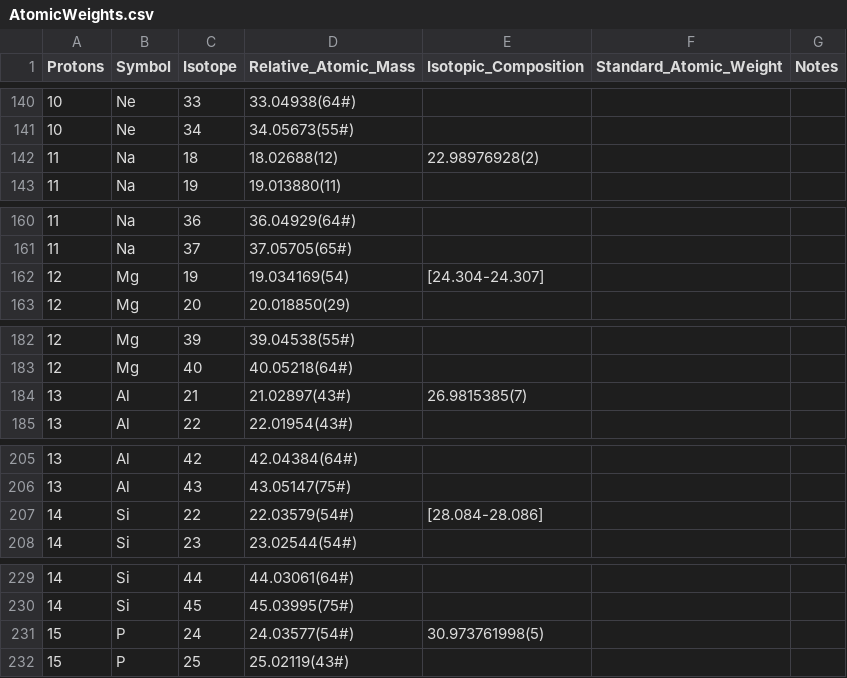
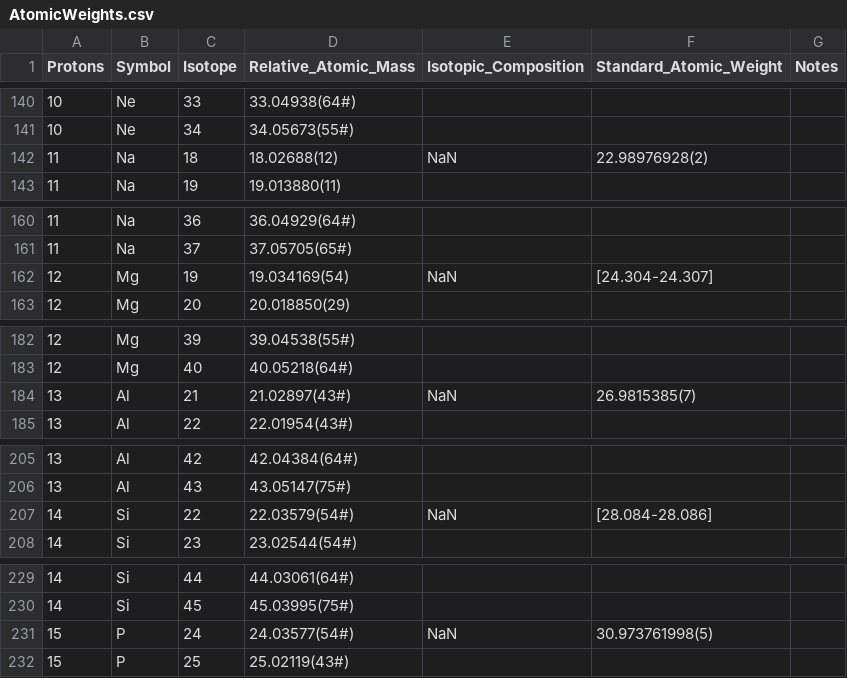
Before and after one commit to teamsspaul/Thinkpad, a CSV file: Laboratory_Notebook/Data/AtomicWeights.csv, drawn as a sheet; only a part is shown, gaps mark what is left out; the diff covers the shown part only.

```diff
--- a/Laboratory_Notebook/Data/AtomicWeights.csv
+++ b/Laboratory_Notebook/Data/AtomicWeights.csv
@@ -141,3 +141,3 @@ Protons,Symbol,Isotope,Relative_Atomic_Mass,Isotopic_Composition,Standard_Atomic
 10,Ne,34,34.05673(55#)
-11,Na,18,18.02688(12),22.98976928(2)
+11,Na,18,18.02688(12),NaN,22.98976928(2)
 11,Na,19,19.013880(11)
@@ -161,3 +161,3 @@ Protons,Symbol,Isotope,Relative_Atomic_Mass,Isotopic_Composition,Standard_Atomic
 11,Na,37,37.05705(65#)
-12,Mg,19,19.034169(54),[24.304-24.307]
+12,Mg,19,19.034169(54),NaN,[24.304-24.307]
 12,Mg,20,20.018850(29)
@@ -183,3 +183,3 @@ Protons,Symbol,Isotope,Relative_Atomic_Mass,Isotopic_Composition,Standard_Atomic
 12,Mg,40,40.05218(64#)
-13,Al,21,21.02897(43#),26.9815385(7)
+13,Al,21,21.02897(43#),NaN,26.9815385(7)
 13,Al,22,22.01954(43#)
@@ -206,3 +206,3 @@ Protons,Symbol,Isotope,Relative_Atomic_Mass,Isotopic_Composition,Standard_Atomic
 13,Al,43,43.05147(75#)
-14,Si,22,22.03579(54#),[28.084-28.086]
+14,Si,22,22.03579(54#),NaN,[28.084-28.086]
 14,Si,23,23.02544(54#)
@@ -230,3 +230,3 @@ Protons,Symbol,Isotope,Relative_Atomic_Mass,Isotopic_Composition,Standard_Atomic
 14,Si,45,45.03995(75#)
-15,P,24,24.03577(54#),30.973761998(5)
+15,P,24,24.03577(54#),NaN,30.973761998(5)
 15,P,25,25.02119(43#)
```
Also changed, not shown: 100 edited cells elsewhere in this file, 5 other files.
